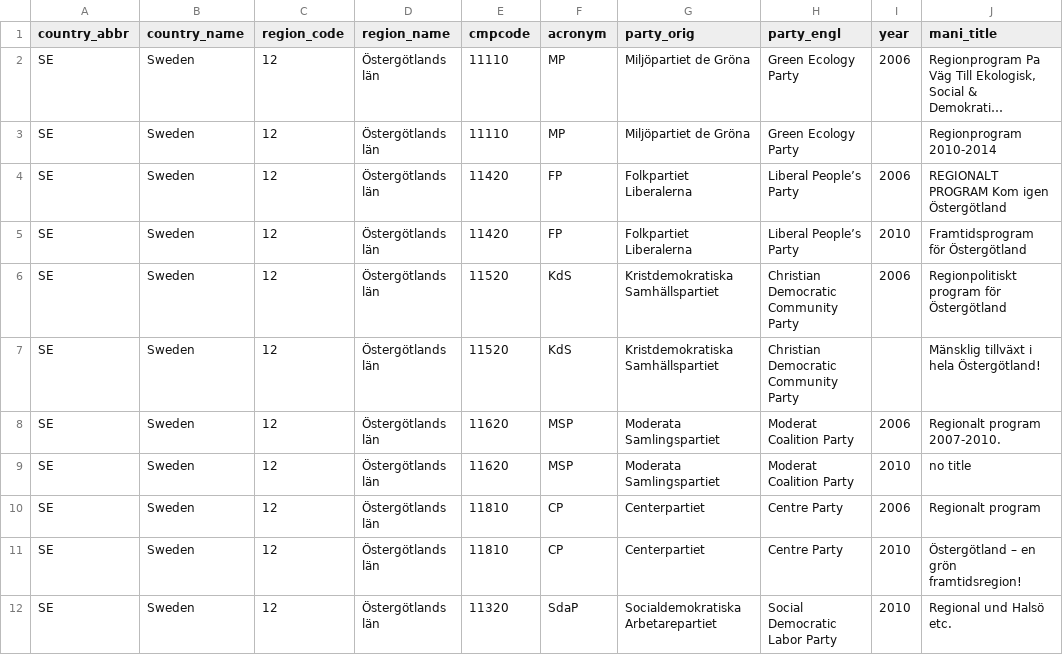
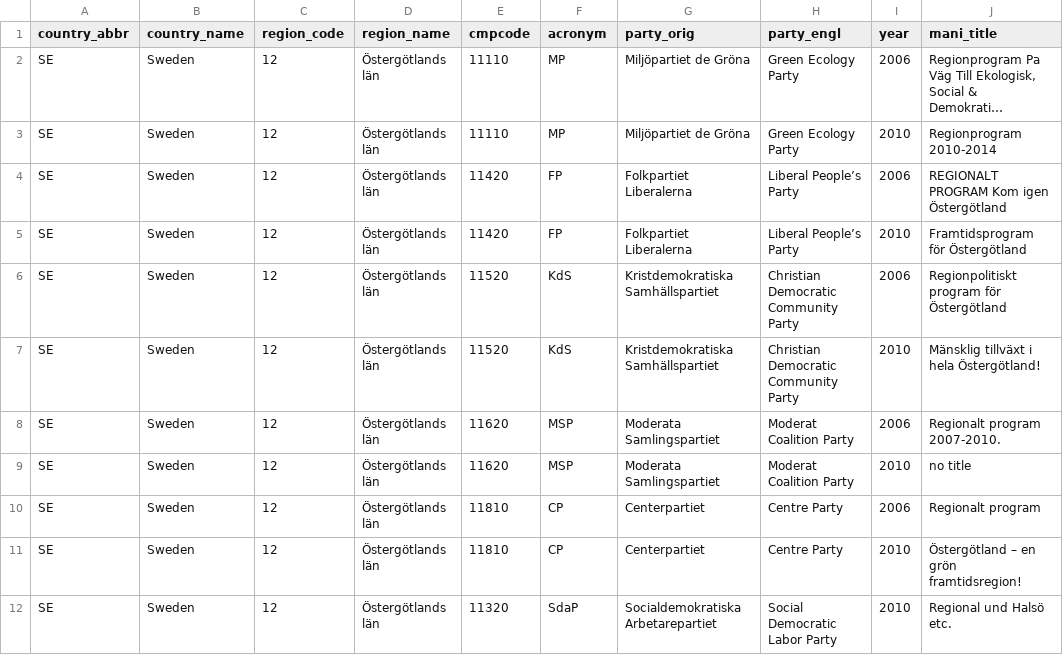
Before and after one commit to julianbernauer/polidoc, a CSV file: regions/sweden/se_östergötlands.csv, drawn as a sheet; long unchanged cells end in …; the diff names each change by its address in the sheet, - before the commit and + after, or states it on an @@ line.

Commit message:
Update se_östergötlands.csv

```diff
--- a/regions/sweden/se_östergötlands.csv
+++ b/regions/sweden/se_östergötlands.csv
-I3 (year): (empty)
+I3 (year): 2010
-I7 (year): (empty)
+I7 (year): 2010
```
